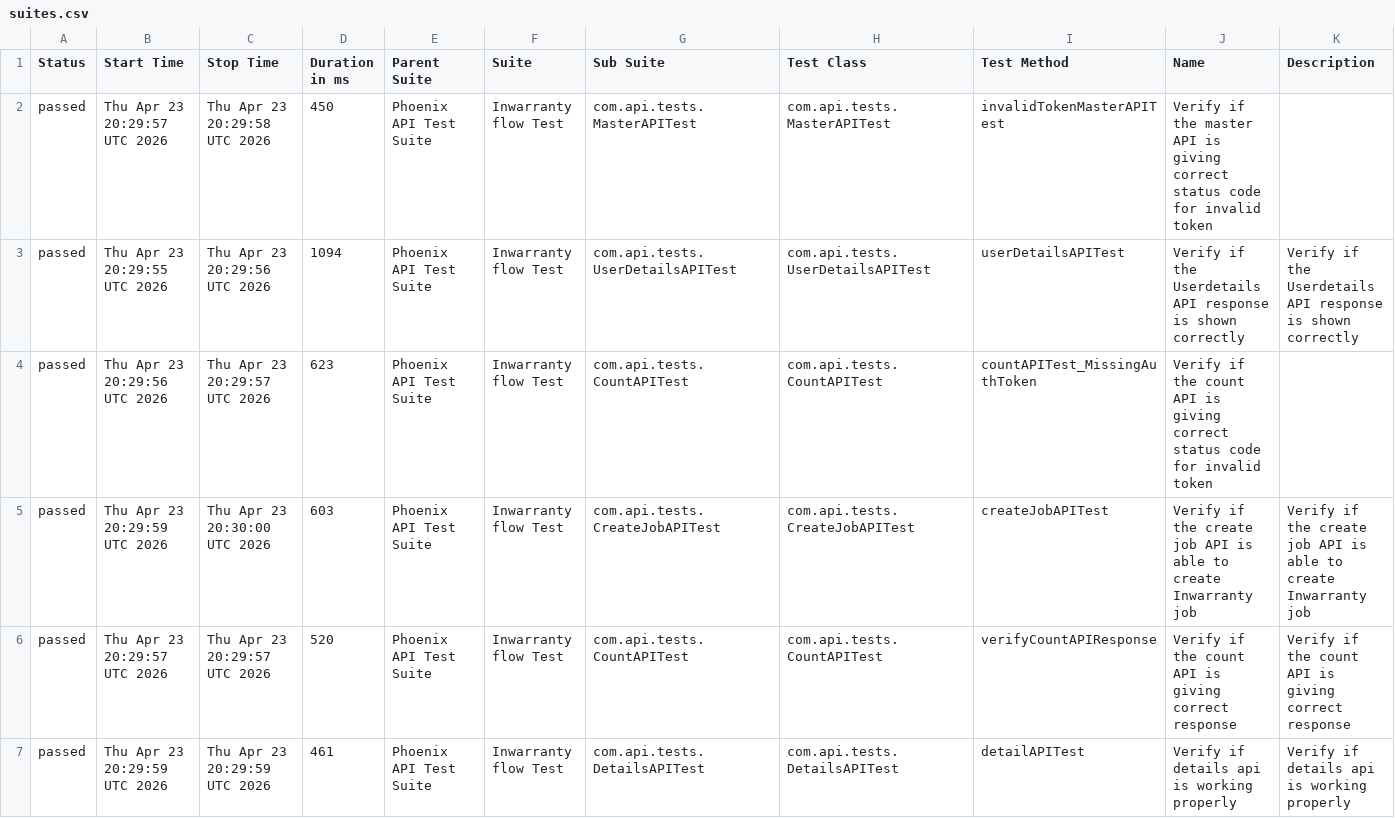
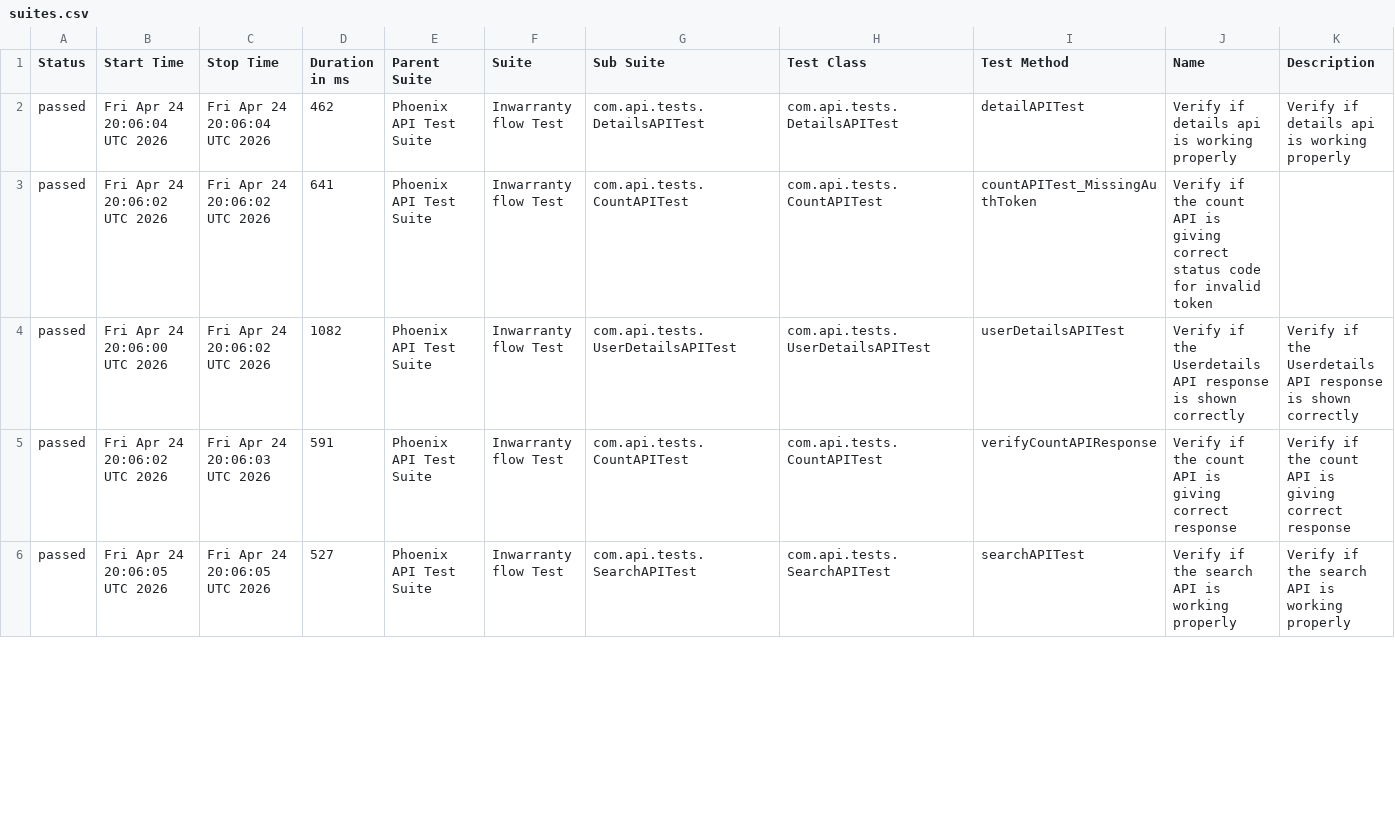
Before and after one commit to srinivaskinik/AutomationFramework-Phoenix-RestAssured, a CSV file: data/suites.csv, drawn as a sheet; only a part is shown; the diff covers the shown part only.

```diff
--- a/data/suites.csv
+++ b/data/suites.csv
@@ -1,7 +1,6 @@
 "Status","Start Time","Stop Time","Duration in ms","Parent Suite","Suite","Sub Suite","Test Class","Test Method","Name","Description"
-"passed","Thu Apr 23 20:29:57 UTC 2026","Thu Apr 23 20:29:58 UTC 2026","450","Phoenix API Test Suite","Inwarranty flow Test","com.api.tests.MasterAPITest","com.api.tests.MasterAPITest","invalidTokenMasterAPITest","Verify if the master API is giving correct status code for invalid token",""
-"passed","Thu Apr 23 20:29:55 UTC 2026","Thu Apr 23 20:29:56 UTC 2026","1094","Phoenix API Test Suite","Inwarranty flow Test","com.api.tests.UserDetailsAPITest","com.api.tests.UserDetailsAPITest","userDetailsAPITest","Verify if the Userdetails API response is shown correctly","Verify if the Userdetails API response is shown correctly"
-"passed","Thu Apr 23 20:29:56 UTC 2026","Thu Apr 23 20:29:57 UTC 2026","623","Phoenix API Test Suite","Inwarranty flow Test","com.api.tests.CountAPITest","com.api.tests.CountAPITest","countAPITest_MissingAuthToken","Verify if the count API is giving correct status code for invalid token",""
-"passed","Thu Apr 23 20:29:59 UTC 2026","Thu Apr 23 20:30:00 UTC 2026","603","Phoenix API Test Suite","Inwarranty flow Test","com.api.tests.CreateJobAPITest","com.api.tests.CreateJobAPITest","createJobAPITest","Verify if the create job API is able to create Inwarranty job","Verify if the create job API is able to create Inwarranty job"
-"passed","Thu Apr 23 20:29:57 UTC 2026","Thu Apr 23 20:29:57 UTC 2026","520","Phoenix API Test Suite","Inwarranty flow Test","com.api.tests.CountAPITest","com.api.tests.CountAPITest","verifyCountAPIResponse","Verify if the count API is giving correct response","Verify if the count API is giving correct response"
-"passed","Thu Apr 23 20:29:59 UTC 2026","Thu Apr 23 20:29:59 UTC 2026","461","Phoenix API Test Suite","Inwarranty flow Test","com.api.tests.DetailsAPITest","com.api.tests.DetailsAPITest","detailAPITest","Verify if details api is working properly","Verify if details api is working properly"
+"passed","Fri Apr 24 20:06:04 UTC 2026","Fri Apr 24 20:06:04 UTC 2026","462","Phoenix API Test Suite","Inwarranty flow Test","com.api.tests.DetailsAPITest","com.api.tests.DetailsAPITest","detailAPITest","Verify if details api is working properly","Verify if details api is working properly"
+"passed","Fri Apr 24 20:06:02 UTC 2026","Fri Apr 24 20:06:02 UTC 2026","641","Phoenix API Test Suite","Inwarranty flow Test","com.api.tests.CountAPITest","com.api.tests.CountAPITest","countAPITest_MissingAuthToken","Verify if the count API is giving correct status code for invalid token",""
+"passed","Fri Apr 24 20:06:00 UTC 2026","Fri Apr 24 20:06:02 UTC 2026","1082","Phoenix API Test Suite","Inwarranty flow Test","com.api.tests.UserDetailsAPITest","com.api.tests.UserDetailsAPITest","userDetailsAPITest","Verify if the Userdetails API response is shown correctly","Verify if the Userdetails API response is shown correctly"
+"passed","Fri Apr 24 20:06:02 UTC 2026","Fri Apr 24 20:06:03 UTC 2026","591","Phoenix API Test Suite","Inwarranty flow Test","com.api.tests.CountAPITest","com.api.tests.CountAPITest","verifyCountAPIResponse","Verify if the count API is giving correct response","Verify if the count API is giving correct response"
+"passed","Fri Apr 24 20:06:05 UTC 2026","Fri Apr 24 20:06:05 UTC 2026","527","Phoenix API Test Suite","Inwarranty flow Test","com.api.tests.SearchAPITest","com.api.tests.SearchAPITest","searchAPITest","Verify if the search API is working properly","Verify if the search API is working properly"
```
Also changed, not shown: 2 added rows, 1 removed row and 6 edited cells elsewhere in this file, data/behaviors.csv, 55 other files.
